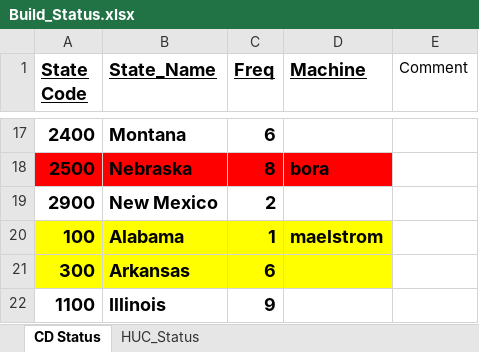
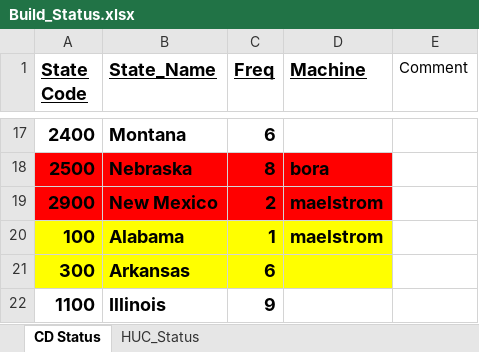
Before and after one commit to wjcapehart/LOCA_Percentile_Processing, an Excel workbook: Build_Status.xlsx, sheet CD Status, drawn as a sheet; only a part is shown, gaps mark what is left out; values as stored, in another font and other column widths than the file's, no borders; charts and pictures not drawn; the diff names each change by its address in the sheet, - before the commit and + after, or states it on an @@ line.

```diff
--- a/Build_Status.xlsx (sheet CD Status)
+++ b/Build_Status.xlsx (sheet CD Status)
-A19:D19 fill: none
+A19:D19 fill: #FF0000
-D19 (Machine): (empty)
+D19 (Machine): maelstrom
```
Also changed, not shown: sheet HUC_Status, Avail_nClimDiv_LUT.xlsx, 3 other files.
